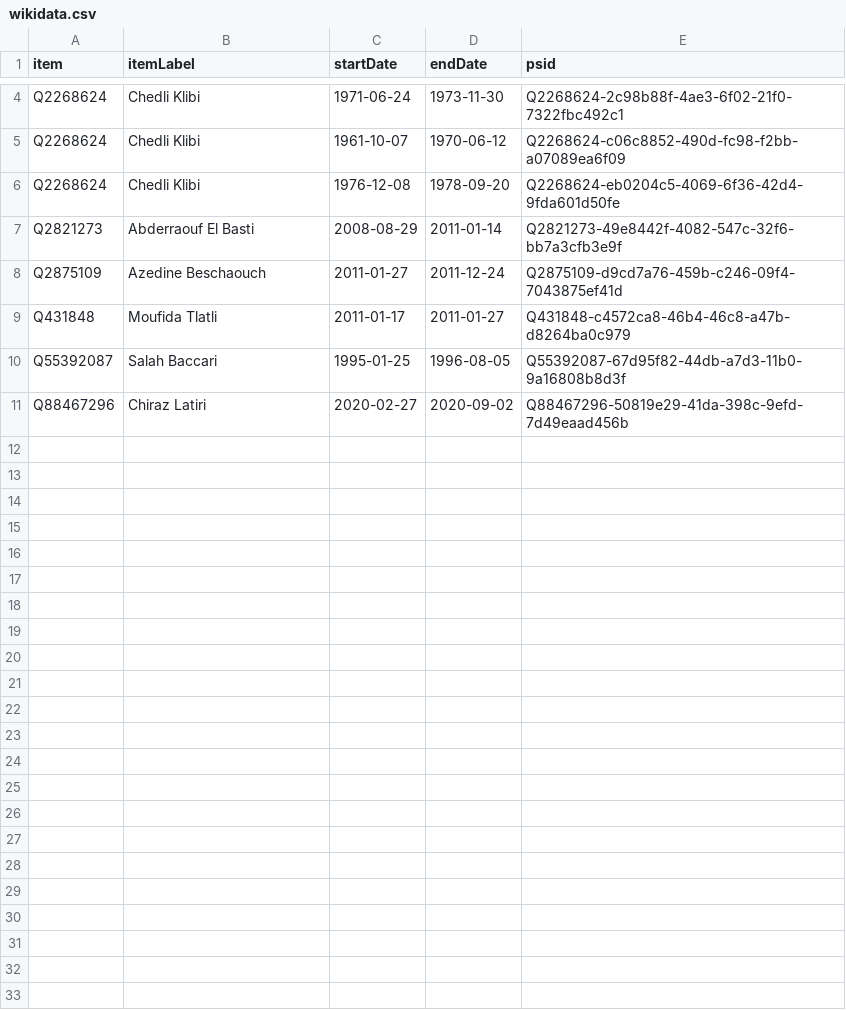
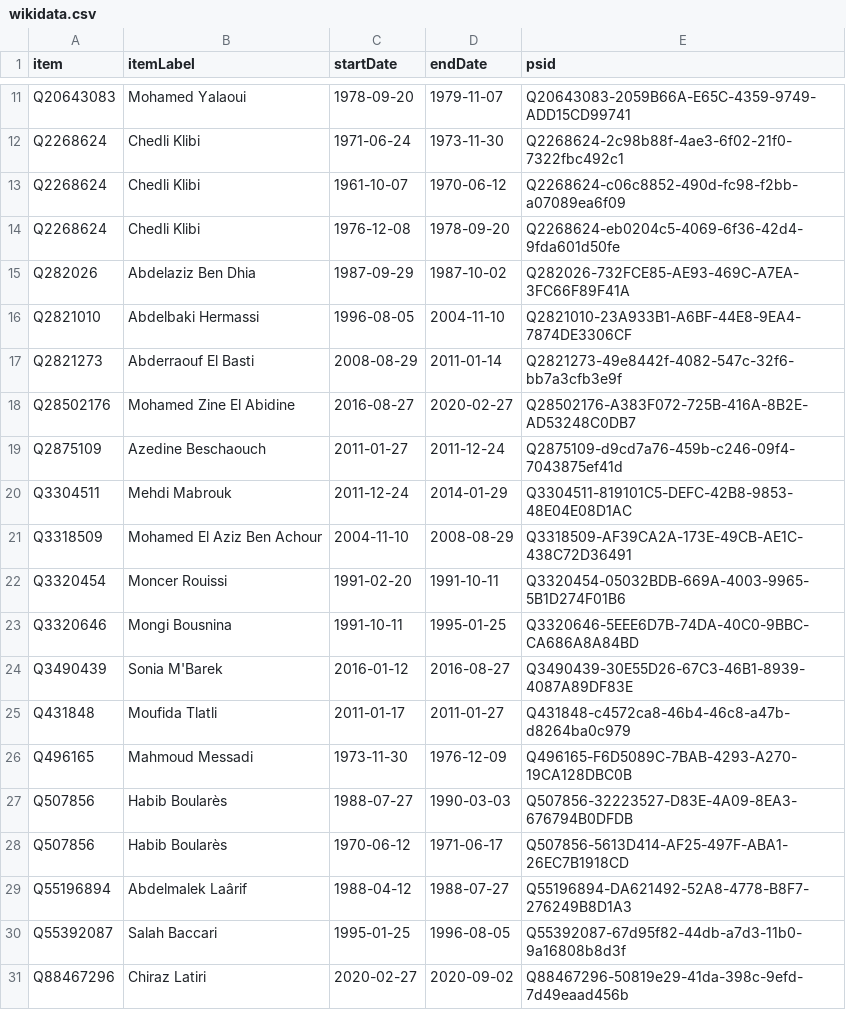
Before and after one commit to every-politician-scrapers/tunisia-ministers, a CSV file: sources/culture-frwiki/wikidata.csv, drawn as a sheet; only a part is shown, gaps mark what is left out; the diff covers the shown part only; the diff names each change by its address in the sheet, - before the commit and + after, or states it on an @@ line.

Commit message:
Compare external sources to Wikidata

```diff
--- a/sources/culture-frwiki/wikidata.csv
+++ b/sources/culture-frwiki/wikidata.csv
+row 11: Q20643083 | Mohamed Yalaoui | 1978-09-20 | 1979-11-07 | Q20643083-2059B66A-E65C-4359-9749-ADD15CD99741
+row 15: Q282026 | Abdelaziz Ben Dhia | 1987-09-29 | 1987-10-02 | Q282026-732FCE85-AE93-469C-A7EA-3FC66F89F41A
+row 16: Q2821010 | Abdelbaki Hermassi | 1996-08-05 | 2004-11-10 | Q2821010-23A933B1-A6BF-44E8-9EA4-7874DE3306CF
+row 18: Q28502176 | Mohamed Zine El Abidine | 2016-08-27 | 2020-02-27 | Q28502176-A383F072-725B-416A-8B2E-AD53248C0DB7
+row 20: Q3304511 | Mehdi Mabrouk | 2011-12-24 | 2014-01-29 | Q3304511-819101C5-DEFC-42B8-9853-48E04E08D1AC
+row 21: Q3318509 | Mohamed El Aziz Ben Achour | 2004-11-10 | 2008-08-29 | Q3318509-AF39CA2A-173E-49CB-AE1C-438C72D36491
+row 22: Q3320454 | Moncer Rouissi | 1991-02-20 | 1991-10-11 | Q3320454-05032BDB-669A-4003-9965-5B1D274F01B6
+row 23: Q3320646 | Mongi Bousnina | 1991-10-11 | 1995-01-25 | Q3320646-5EEE6D7B-74DA-40C0-9BBC-CA686A8A84BD
+row 24: Q3490439 | Sonia M'Barek | 2016-01-12 | 2016-08-27 | Q3490439-30E55D26-67C3-46B1-8939-4087A89DF83E
+row 26: Q496165 | Mahmoud Messadi | 1973-11-30 | 1976-12-09 | Q496165-F6D5089C-7BAB-4293-A270-19CA128DBC0B
+row 27: Q507856 | Habib Boularès | 1988-07-27 | 1990-03-03 | Q507856-32223527-D83E-4A09-8EA3-676794B0DFDB
+row 28: Q507856 | Habib Boularès | 1970-06-12 | 1971-06-17 | Q507856-5613D414-AF25-497F-ABA1-26EC7B1918CD
+row 29: Q55196894 | Abdelmalek Laârif | 1988-04-12 | 1988-07-27 | Q55196894-DA621492-52A8-4778-B8F7-276249B8D1A3
```
Also changed, not shown: 7 added rows elsewhere in this file, sources/cabinet-enwiki/wikidata.csv, sources/culture-frwiki/diff.csv, 33 other files.
